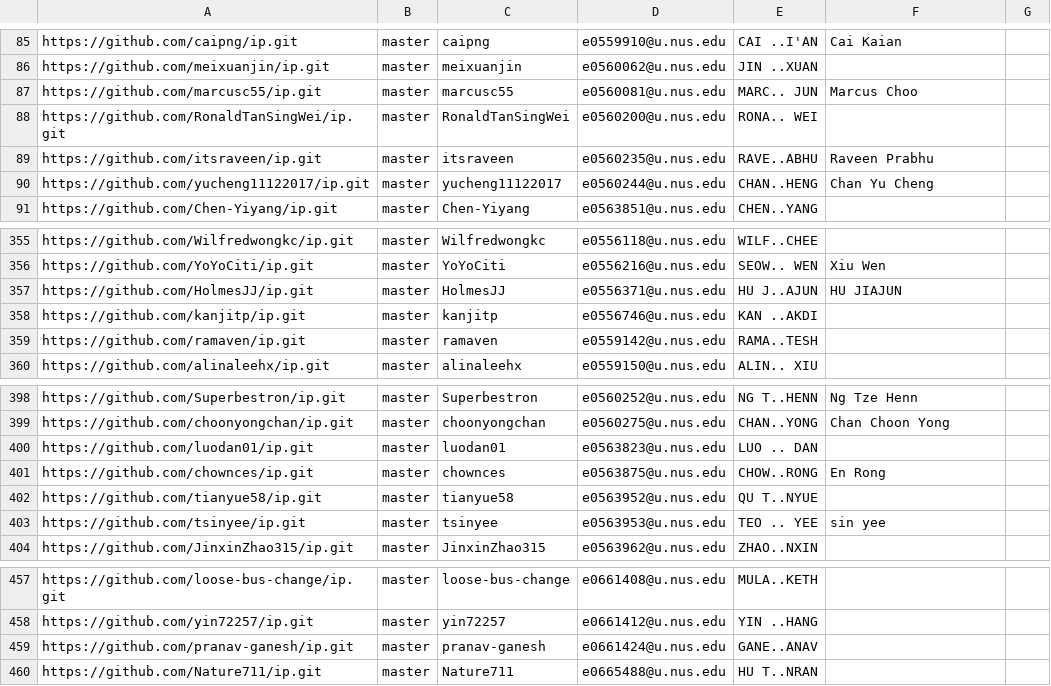
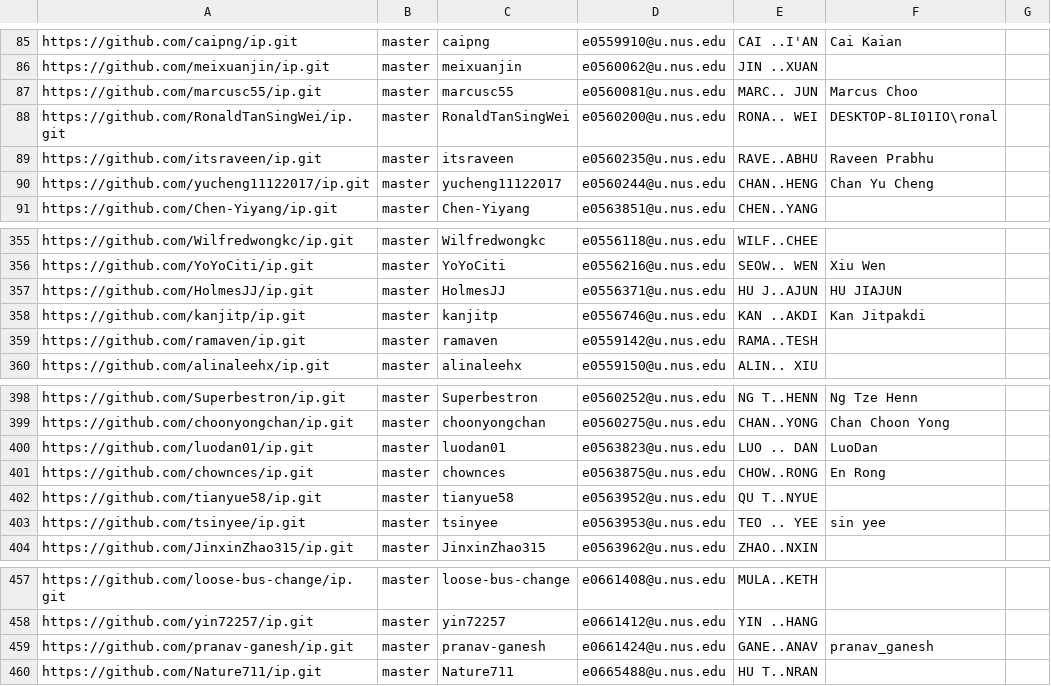
Before and after one commit to nus-cs2103-AY2122S1/ip-dashboard, a CSV file: configs/author-config.csv, drawn as a sheet; only a part is shown, gaps mark what is left out; the diff covers the shown part only.

```diff
--- a/configs/author-config.csv
+++ b/configs/author-config.csv
@@ -87,3 +87,3 @@ https://github.com/meixuanjin/ip.git,master,meixuanjin,e0560062@u.nus.edu,JIN ..
 https://github.com/marcusc55/ip.git,master,marcusc55,e0560081@u.nus.edu,MARC.. JUN,Marcus Choo,
-https://github.com/RonaldTanSingWei/ip.git,master,RonaldTanSingWei,e0560200@u.nus.edu,RONA.. WEI,,
+https://github.com/RonaldTanSingWei/ip.git,master,RonaldTanSingWei,e0560200@u.nus.edu,RONA.. WEI,DESKTOP-8LI01IO\ronal,
 https://github.com/itsraveen/ip.git,master,itsraveen,e0560235@u.nus.edu,RAVE..ABHU,Raveen Prabhu,
@@ -357,3 +357,3 @@ https://github.com/YoYoCiti/ip.git,master,YoYoCiti,e0556216@u.nus.edu,SEOW.. WEN
 https://github.com/HolmesJJ/ip.git,master,HolmesJJ,e0556371@u.nus.edu,HU J..AJUN,HU JIAJUN,
-https://github.com/kanjitp/ip.git,master,kanjitp,e0556746@u.nus.edu,KAN ..AKDI,,
+https://github.com/kanjitp/ip.git,master,kanjitp,e0556746@u.nus.edu,KAN ..AKDI,Kan Jitpakdi,
 https://github.com/ramaven/ip.git,master,ramaven,e0559142@u.nus.edu,RAMA..TESH,,
@@ -399,3 +399,3 @@ https://github.com/Superbestron/ip.git,master,Superbestron,e0560252@u.nus.edu,NG
 https://github.com/choonyongchan/ip.git,master,choonyongchan,e0560275@u.nus.edu,CHAN..YONG,Chan Choon Yong,
-https://github.com/luodan01/ip.git,master,luodan01,e0563823@u.nus.edu,LUO .. DAN,,
+https://github.com/luodan01/ip.git,master,luodan01,e0563823@u.nus.edu,LUO .. DAN,LuoDan,
 https://github.com/chownces/ip.git,master,chownces,e0563875@u.nus.edu,CHOW..RONG,En Rong,
@@ -458,3 +458,3 @@ https://github.com/loose-bus-change/ip.git,master,loose-bus-change,e0661408@u.nu
 https://github.com/yin72257/ip.git,master,yin72257,e0661412@u.nus.edu,YIN ..HANG,,
-https://github.com/pranav-ganesh/ip.git,master,pranav-ganesh,e0661424@u.nus.edu,GANE..ANAV,,
+https://github.com/pranav-ganesh/ip.git,master,pranav-ganesh,e0661424@u.nus.edu,GANE..ANAV,pranav_ganesh,
 https://github.com/Nature711/ip.git,master,Nature711,e0665488@u.nus.edu,HU T..NRAN,,
```
Also changed, not shown: 8 edited cells elsewhere in this file.
